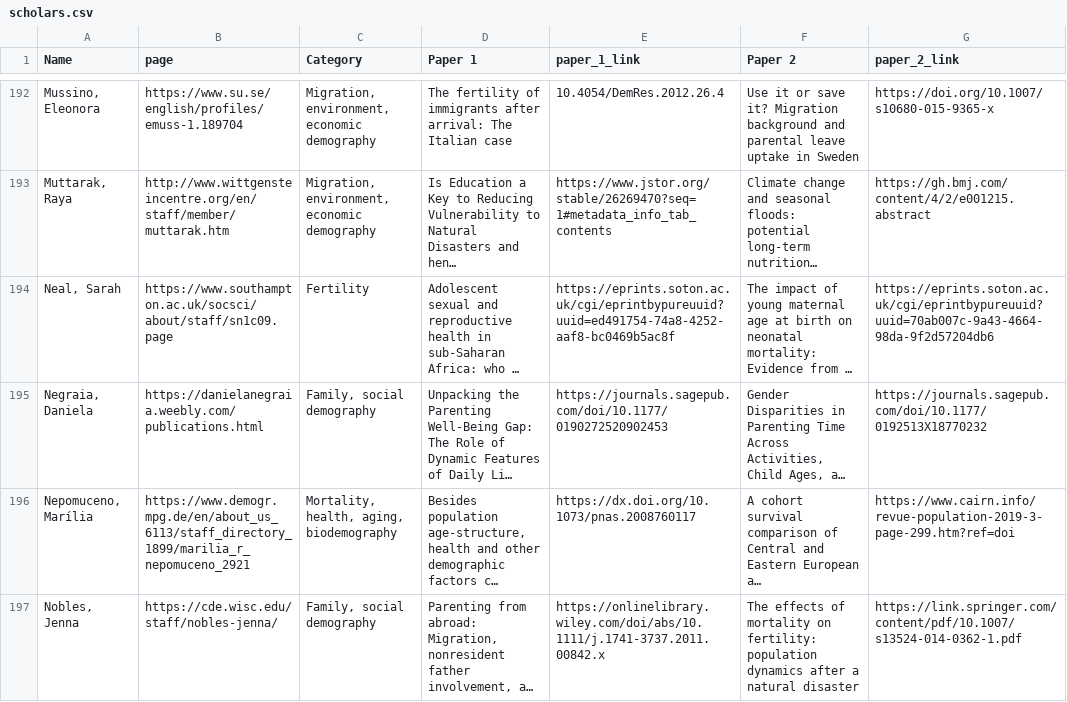
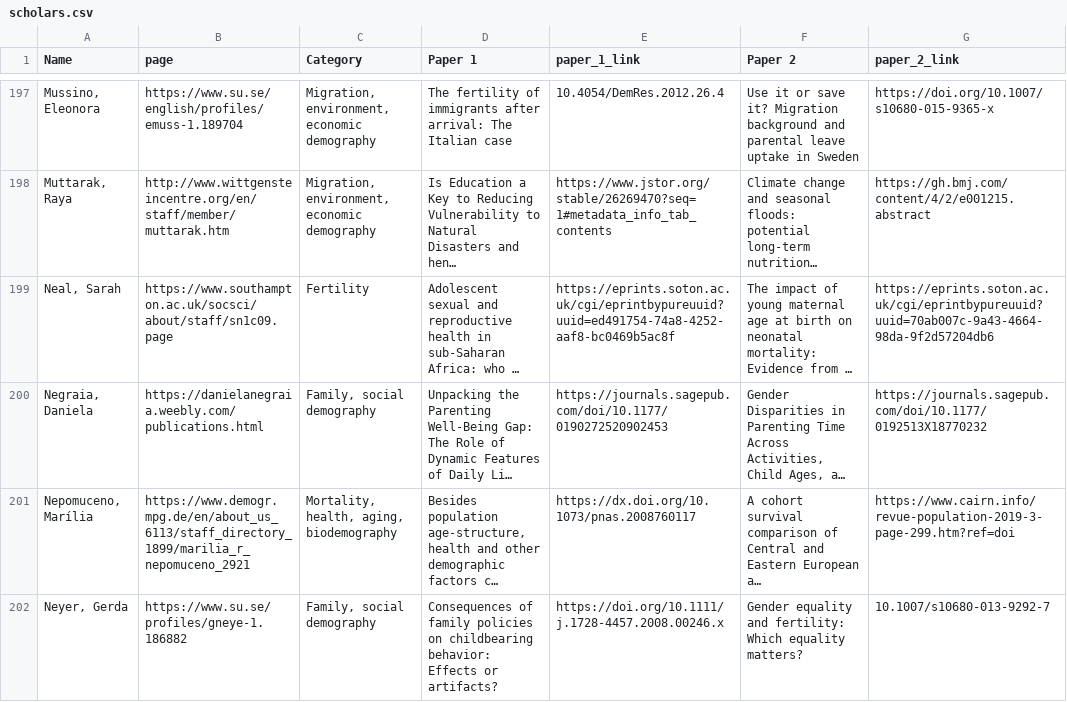
Before and after one commit to MJAlexander/blogdown-website, a CSV file: content/women_scholars/scholars.csv, drawn as a sheet; only a part is shown, gaps mark what is left out; the shorter side is filled out with more unchanged rows; long unchanged cells end in …; the diff covers the shown part only; the diff names each change by its address in the sheet, - before the commit and + after, or states it on an @@ line.

```diff
--- a/content/women_scholars/scholars.csv
+++ b/content/women_scholars/scholars.csv
+row 202: Neyer, Gerda | https://www.su.se/profiles/gneye-1.186882 | Family, social demography | Consequences of family policies on childbearing behavior: Effects or artifacts? | https://doi.org/10.1111/j.1728-4457.2008.00246.x | Gender equality and fertility: Which equality matters? | 10.1007/s10680-013-9292-7
```
Also changed, not shown: 9 added rows elsewhere in this file, 2 other files.
